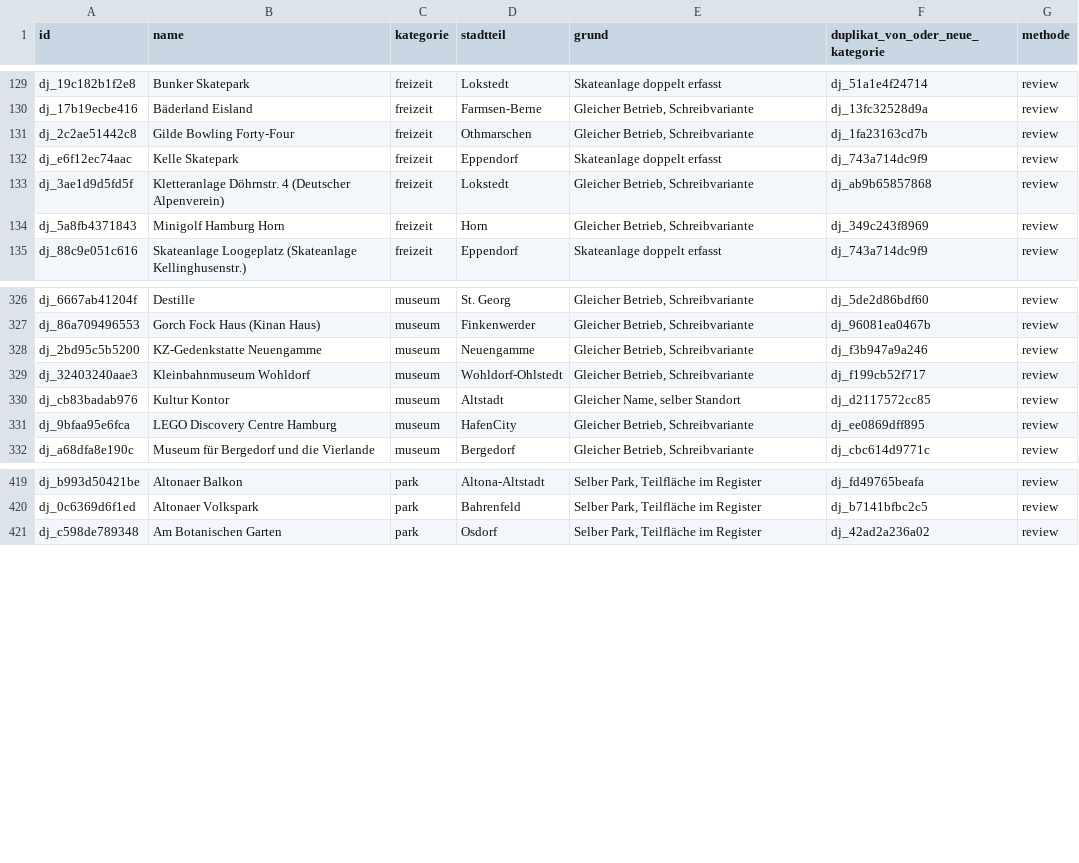
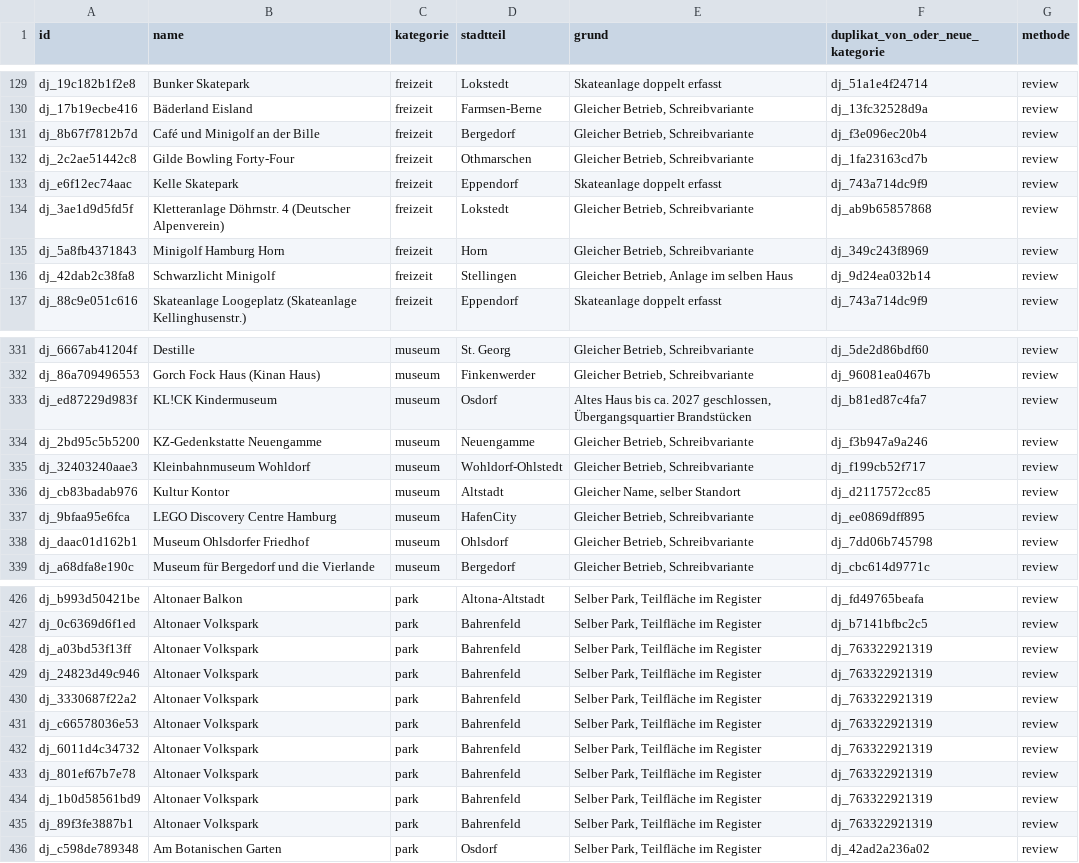
Before and after one commit to Dschulien91/djuu, a CSV file: data/cleaning/duplikat.csv, drawn as a sheet; only a part is shown, gaps mark what is left out; the diff covers the shown part only.

```diff
--- a/data/cleaning/duplikat.csv
+++ b/data/cleaning/duplikat.csv
@@ -130,2 +130,3 @@ dj_19c182b1f2e8;Bunker Skatepark;freizeit;Lokstedt;Skateanlage doppelt erfasst;d
 dj_17b19ecbe416;Bäderland Eisland;freizeit;Farmsen-Berne;Gleicher Betrieb, Schreibvariante;dj_13fc32528d9a;review
+dj_8b67f7812b7d;Café und Minigolf an der Bille;freizeit;Bergedorf;Gleicher Betrieb, Schreibvariante;dj_f3e096ec20b4;review
 dj_2c2ae51442c8;Gilde Bowling Forty-Four;freizeit;Othmarschen;Gleicher Betrieb, Schreibvariante;dj_1fa23163cd7b;review
@@ -134,2 +135,3 @@ dj_3ae1d9d5fd5f;Kletteranlage Döhrnstr. 4 (Deutscher Alpenverein);freizeit;Loks
 dj_5a8fb4371843;Minigolf Hamburg Horn;freizeit;Horn;Gleicher Betrieb, Schreibvariante;dj_349c243f8969;review
+dj_42dab2c38fa8;Schwarzlicht Minigolf;freizeit;Stellingen;Gleicher Betrieb, Anlage im selben Haus;dj_9d24ea032b14;review
 dj_88c9e051c616;Skateanlage Loogeplatz (Skateanlage Kellinghusenstr.);freizeit;Eppendorf;Skateanlage doppelt erfasst;dj_743a714dc9f9;review
@@ -327,2 +332,3 @@ dj_6667ab41204f;Destille;museum;St. Georg;Gleicher Betrieb, Schreibvariante;dj_5
 dj_86a709496553;Gorch Fock Haus (Kinan Haus);museum;Finkenwerder;Gleicher Betrieb, Schreibvariante;dj_96081ea0467b;review
+dj_ed87229d983f;KL!CK Kindermuseum;museum;Osdorf;Altes Haus bis ca. 2027 geschlossen, Übergangsquartier Brandstücken;dj_b81ed87c4fa7;review
 dj_2bd95c5b5200;KZ-Gedenkstatte Neuengamme;museum;Neuengamme;Gleicher Betrieb, Schreibvariante;dj_f3b947a9a246;review
@@ -331,2 +337,3 @@ dj_cb83badab976;Kultur Kontor;museum;Altstadt;Gleicher Name, selber Standort;dj_
 dj_9bfaa95e6fca;LEGO Discovery Centre Hamburg;museum;HafenCity;Gleicher Betrieb, Schreibvariante;dj_ee0869dff895;review
+dj_daac01d162b1;Museum Ohlsdorfer Friedhof;museum;Ohlsdorf;Gleicher Betrieb, Schreibvariante;dj_7dd06b745798;review
 dj_a68dfa8e190c;Museum für Bergedorf und die Vierlande;museum;Bergedorf;Gleicher Betrieb, Schreibvariante;dj_cbc614d9771c;review
@@ -420,2 +427,10 @@ dj_b993d50421be;Altonaer Balkon;park;Altona-Altstadt;Selber Park, Teilfläche im
 dj_0c6369d6f1ed;Altonaer Volkspark;park;Bahrenfeld;Selber Park, Teilfläche im Register;dj_b7141bfbc2c5;review
+dj_a03bd53f13ff;Altonaer Volkspark;park;Bahrenfeld;Selber Park, Teilfläche im Register;dj_763322921319;review
+dj_24823d49c946;Altonaer Volkspark;park;Bahrenfeld;Selber Park, Teilfläche im Register;dj_763322921319;review
+dj_3330687f22a2;Altonaer Volkspark;park;Bahrenfeld;Selber Park, Teilfläche im Register;dj_763322921319;review
+dj_c66578036e53;Altonaer Volkspark;park;Bahrenfeld;Selber Park, Teilfläche im Register;dj_763322921319;review
+dj_6011d4c34732;Altonaer Volkspark;park;Bahrenfeld;Selber Park, Teilfläche im Register;dj_763322921319;review
+dj_801ef67b7e78;Altonaer Volkspark;park;Bahrenfeld;Selber Park, Teilfläche im Register;dj_763322921319;review
+dj_1b0d58561bd9;Altonaer Volkspark;park;Bahrenfeld;Selber Park, Teilfläche im Register;dj_763322921319;review
+dj_89f3fe3887b1;Altonaer Volkspark;park;Bahrenfeld;Selber Park, Teilfläche im Register;dj_763322921319;review
 dj_c598de789348;Am Botanischen Garten;park;Osdorf;Selber Park, Teilfläche im Register;dj_42ad2a236a02;review
```
Also changed, not shown: 7 added rows elsewhere in this file, data/cleaning/kategorie.csv, data/cleaning/unpassend.csv, 43 other files.
